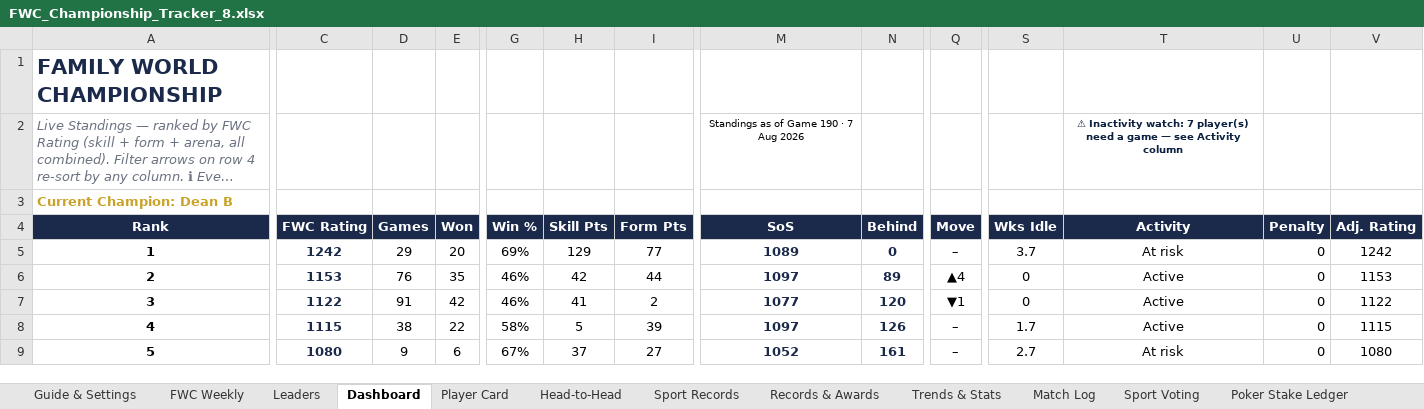
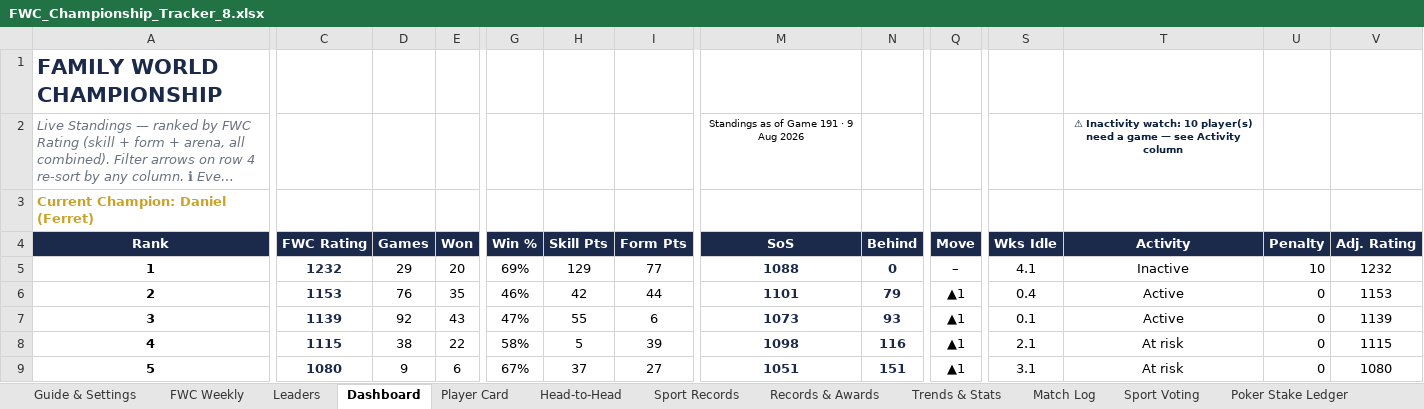
Before and after one commit to PeachyAUS/fwc, an Excel workbook: FWC_Championship_Tracker_8.xlsx, sheet Dashboard, drawn as a sheet; only a part is shown, gaps mark what is left out; long unchanged cells end in …; values as stored, in another font and other column widths than the file's, no borders; conditional formats not drawn; the diff covers the shown part only; the diff names each change by its address in the sheet, - before the commit and + after, or states it on an @@ line.

Commit message:
Wrap, week ending 10 Aug (champion changed on idle rule, Ferret takes crown), game 191 data

```diff
--- a/FWC_Championship_Tracker_8.xlsx (sheet Dashboard)
+++ b/FWC_Championship_Tracker_8.xlsx (sheet Dashboard)
-M2 (SoS): Standings as of Game 190 · 7 Aug 2026
+M2 (SoS): Standings as of Game 191 · 9 Aug 2026
-T2 (Activity): …Inactivity watch: 7 player(s) need…
+T2 (Activity): …Inactivity watch: 10 player(s) need…
-A3 (Rank): Current Champion: Dean B
+A3 (Rank): Current Champion: Daniel (Ferret)
-C5 (FWC Rating): 1242
+C5 (FWC Rating): 1232
-M5 (SoS): 1089
+M5 (SoS): 1088
-S5 (Wks Idle): 3.7
+S5 (Wks Idle): 4.1
-T5 (Activity): At risk
+T5 (Activity): Inactive
-U5 (Penalty): 0
+U5 (Penalty): 10
-V5 (Adj. Rating): 1242
+V5 (Adj. Rating): 1232
-M6 (SoS): 1097
+M6 (SoS): 1101
-N6 (Behind): 89
+N6 (Behind): 79
-Q6 (Move): ▲4
+Q6 (Move): ▲1
-S6 (Wks Idle): 0
+S6 (Wks Idle): 0.4
-C7 (FWC Rating): 1122
+C7 (FWC Rating): 1139
-D7 (Games): 91
+D7 (Games): 92
-E7 (Won): 42
+E7 (Won): 43
-G7 (Win %): 46%
+G7 (Win %): 47%
-H7 (Skill Pts): 41
+H7 (Skill Pts): 55
-I7 (Form Pts): 2
+I7 (Form Pts): 6
-M7 (SoS): 1077
+M7 (SoS): 1073
-N7 (Behind): 120
+N7 (Behind): 93
-Q7 (Move): ▼1
+Q7 (Move): ▲1
-S7 (Wks Idle): 0
+S7 (Wks Idle): 0.1
-V7 (Adj. Rating): 1122
+V7 (Adj. Rating): 1139
-M8 (SoS): 1097
+M8 (SoS): 1098
-N8 (Behind): 126
+N8 (Behind): 116
-Q8:Q9 (Move): –
+Q8:Q9 (Move): ▲1
-S8 (Wks Idle): 1.7
+S8 (Wks Idle): 2.1
-T8 (Activity): Active
+T8 (Activity): At risk
-M9 (SoS): 1052
+M9 (SoS): 1051
-N9 (Behind): 161
+N9 (Behind): 151
-S9 (Wks Idle): 2.7
+S9 (Wks Idle): 3.1
```
Also changed, not shown: 44 edited cells elsewhere in this sheet, sheet Match Log, sheet Sport Records, sheet Player Card, sheet Trends & Stats, sheet Leaders, sheet Head-to-Head, 1 more sheet, hidden cells, 1 other file.
